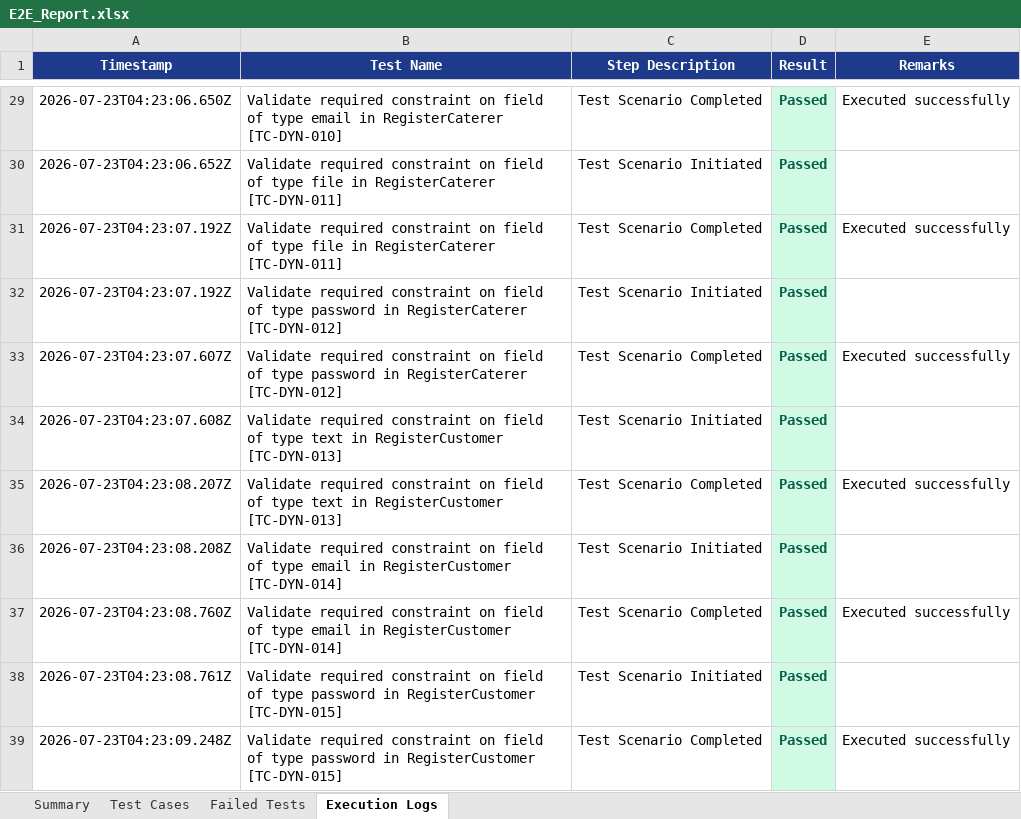
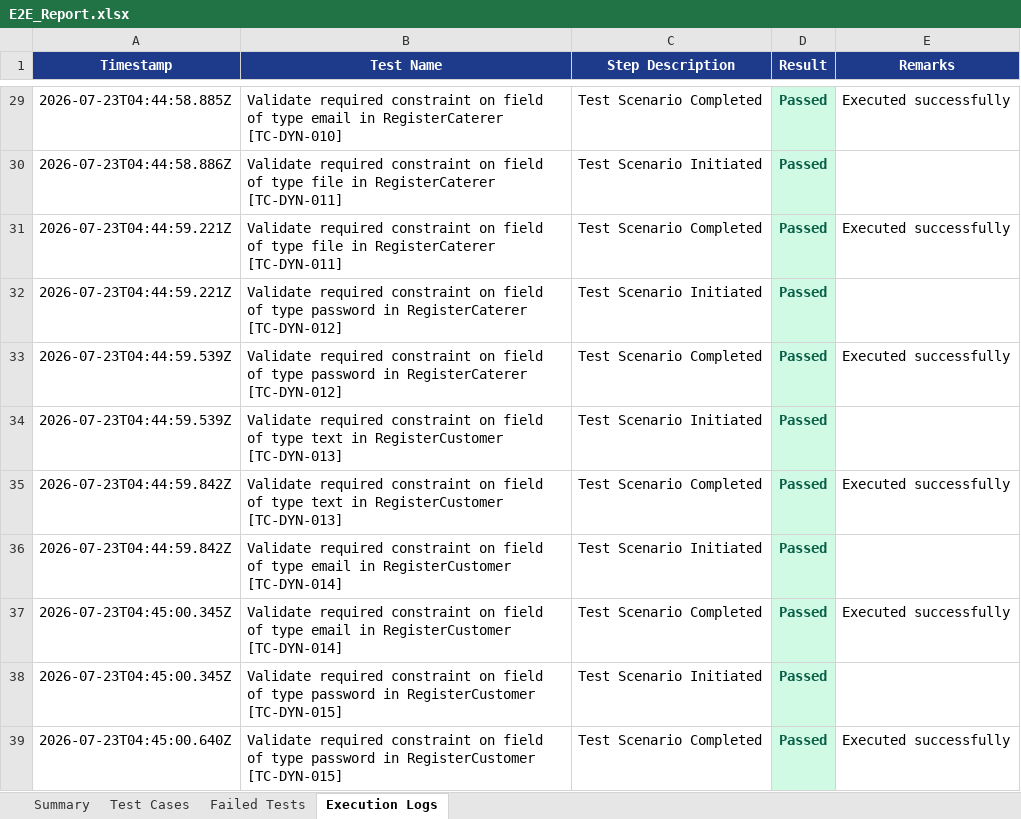
Before and after one commit to saimrudula2087/PDD-BULKYO, an Excel workbook: excel/E2E_Report.xlsx, sheet Execution Logs, drawn as a sheet; only a part is shown, gaps mark what is left out; values as stored, in another font and other column widths than the file's, no borders; the diff covers the shown part only; the diff names each change by its address in the sheet, - before the commit and + after, or states it on an @@ line.

```diff
--- a/excel/E2E_Report.xlsx (sheet Execution Logs)
+++ b/excel/E2E_Report.xlsx (sheet Execution Logs)
-A29 (Timestamp): 2026-07-23T04:23:06.650Z
+A29 (Timestamp): 2026-07-23T04:44:58.885Z
-A30 (Timestamp): 2026-07-23T04:23:06.652Z
+A30 (Timestamp): 2026-07-23T04:44:58.886Z
-A31:A32 (Timestamp): 2026-07-23T04:23:07.192Z
+A31:A32 (Timestamp): 2026-07-23T04:44:59.221Z
-A33 (Timestamp): 2026-07-23T04:23:07.607Z
+A33 (Timestamp): 2026-07-23T04:44:59.539Z
-A34 (Timestamp): 2026-07-23T04:23:07.608Z
+A34 (Timestamp): 2026-07-23T04:44:59.539Z
-A35 (Timestamp): 2026-07-23T04:23:08.207Z
+A35 (Timestamp): 2026-07-23T04:44:59.842Z
-A36 (Timestamp): 2026-07-23T04:23:08.208Z
+A36 (Timestamp): 2026-07-23T04:44:59.842Z
-A37 (Timestamp): 2026-07-23T04:23:08.760Z
+A37 (Timestamp): 2026-07-23T04:45:00.345Z
-A38 (Timestamp): 2026-07-23T04:23:08.761Z
+A38 (Timestamp): 2026-07-23T04:45:00.345Z
-A39 (Timestamp): 2026-07-23T04:23:09.248Z
+A39 (Timestamp): 2026-07-23T04:45:00.640Z
```
Also changed, not shown: 27 edited cells elsewhere in this sheet, sheet Test Cases, sheet Summary, 5 other files.
